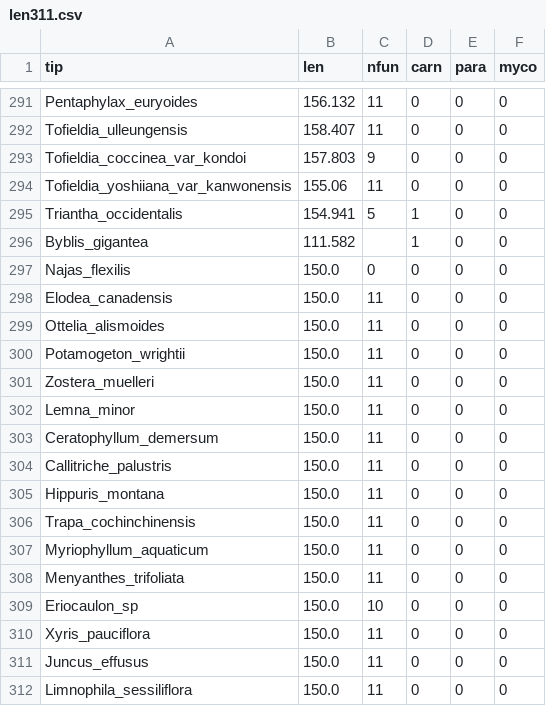
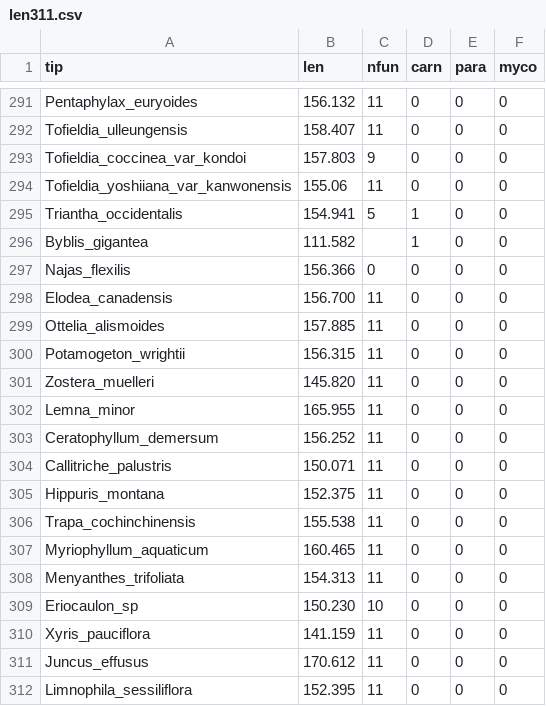
Before and after one commit to devbioinfo/carnivory-ndh-loss, a CSV file: results/traits/len311.csv, drawn as a sheet; only a part is shown, gaps mark what is left out.

```diff
--- a/results/traits/len311.csv
+++ b/results/traits/len311.csv
@@ -296,17 +296,17 @@ Triantha_occidentalis,154.941,5,1,0,0
 Byblis_gigantea,111.582,,1,0,0
-Najas_flexilis,150.0,0,0,0,0
-Elodea_canadensis,150.0,11,0,0,0
-Ottelia_alismoides,150.0,11,0,0,0
-Potamogeton_wrightii,150.0,11,0,0,0
-Zostera_muelleri,150.0,11,0,0,0
-Lemna_minor,150.0,11,0,0,0
-Ceratophyllum_demersum,150.0,11,0,0,0
-Callitriche_palustris,150.0,11,0,0,0
-Hippuris_montana,150.0,11,0,0,0
-Trapa_cochinchinensis,150.0,11,0,0,0
-Myriophyllum_aquaticum,150.0,11,0,0,0
-Menyanthes_trifoliata,150.0,11,0,0,0
-Eriocaulon_sp,150.0,10,0,0,0
-Xyris_pauciflora,150.0,11,0,0,0
-Juncus_effusus,150.0,11,0,0,0
-Limnophila_sessiliflora,150.0,11,0,0,0
+Najas_flexilis,156.366,0,0,0,0
+Elodea_canadensis,156.700,11,0,0,0
+Ottelia_alismoides,157.885,11,0,0,0
+Potamogeton_wrightii,156.315,11,0,0,0
+Zostera_muelleri,145.820,11,0,0,0
+Lemna_minor,165.955,11,0,0,0
+Ceratophyllum_demersum,156.252,11,0,0,0
+Callitriche_palustris,150.071,11,0,0,0
+Hippuris_montana,152.375,11,0,0,0
+Trapa_cochinchinensis,155.538,11,0,0,0
+Myriophyllum_aquaticum,160.465,11,0,0,0
+Menyanthes_trifoliata,154.313,11,0,0,0
+Eriocaulon_sp,150.230,10,0,0,0
+Xyris_pauciflora,141.159,11,0,0,0
+Juncus_effusus,170.612,11,0,0,0
+Limnophila_sessiliflora,152.395,11,0,0,0
```
Also changed, not shown: data/plastomes/taxa_phylo311.csv, 2 other files.
